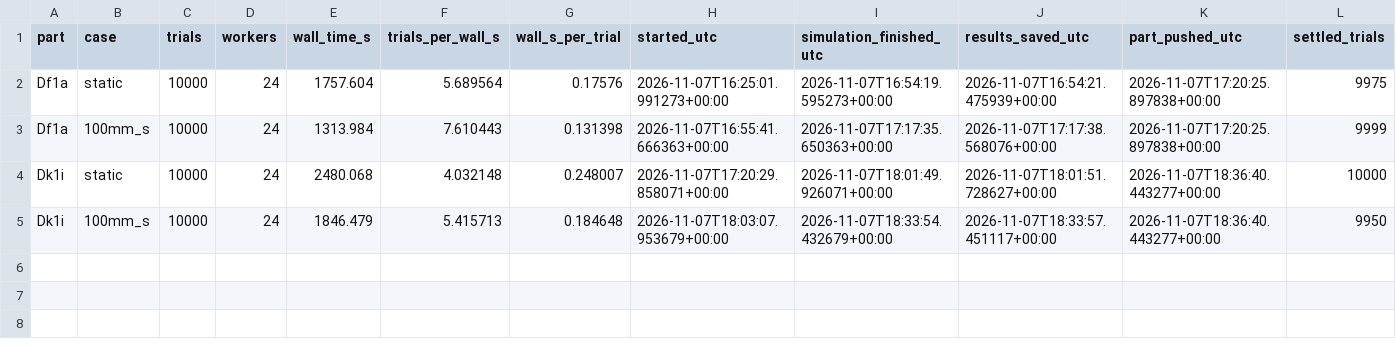
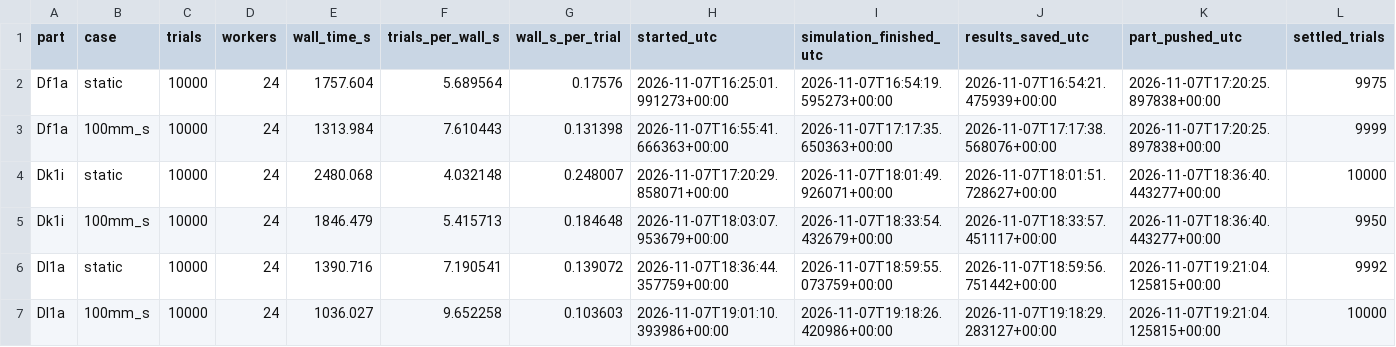
Before and after one commit to match-BiBaZu/BiBaZu_StableComponentenPoses, a CSV file: timing/20261107_10000/run_timings.csv, drawn as a sheet; only a part is shown; rows hold the shown columns only; the diff names each change by its address in the sheet, - before the commit and + after, or states it on an @@ line.

Commit message:
Record 10000-trial study timings for 3 completed parts

```diff
--- a/timing/20261107_10000/run_timings.csv
+++ b/timing/20261107_10000/run_timings.csv
+row 6: Dl1a | static | 10000 | 24 | 1390.716 | 7.190541 | 0.139072 | 2026-11-07T18:36:44.357759+00:00 | 2026-11-07T18:59:55.073759+00:00 | 2026-11-07T18:59:56.751442+00:00 | 2026-11-07T19:21:04.125815+00:00 | 9992
+row 7: Dl1a | 100mm_s | 10000 | 24 | 1036.027 | 9.652258 | 0.103603 | 2026-11-07T19:01:10.393986+00:00 | 2026-11-07T19:18:26.420986+00:00 | 2026-11-07T19:18:29.283127+00:00 | 2026-11-07T19:21:04.125815+00:00 | 10000
```
Also changed, not shown: 3 other files.
